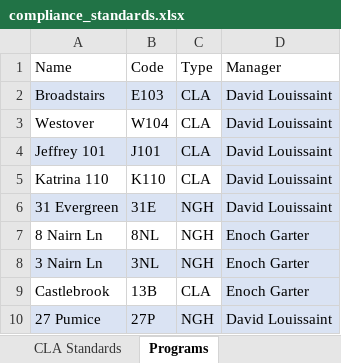
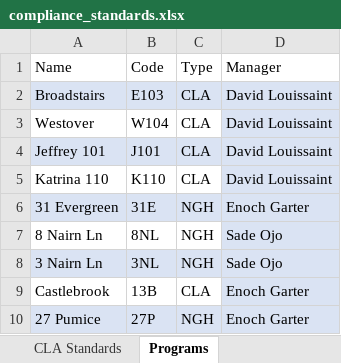
Before and after one commit to it-tobola/site_qa_review, an Excel workbook: files/compliance_standards.xlsx, sheet Programs, drawn as a sheet; values as stored, in another font and other column widths than the file's, no borders; the diff names each change by its address in the sheet, - before the commit and + after, or states it on an @@ line.

```diff
--- a/files/compliance_standards.xlsx (sheet Programs)
+++ b/files/compliance_standards.xlsx (sheet Programs)
-D6 (Manager): David Louissaint
+D6 (Manager): Enoch Garter
-D7:D8 (Manager): Enoch Garter
+D7:D8 (Manager): Sade Ojo
-D10 (Manager): David Louissaint
+D10 (Manager): Enoch Garter
```
Also changed, not shown: sheet TOBOLA Standards, 1 other file.
